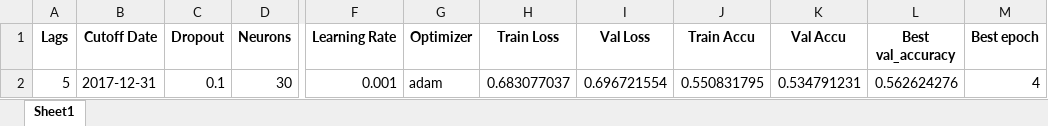
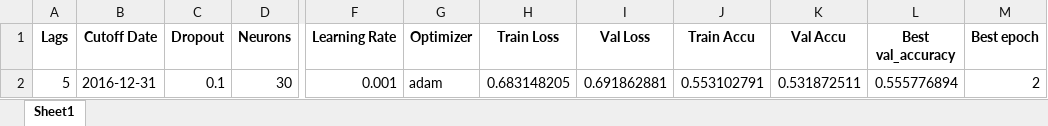
Before and after one commit to Javi826/YvesSP500, an Excel workbook: main/df_results_all.xlsx, sheet Sheet1, drawn as a sheet; only a part is shown, gaps mark what is left out; values as stored, in another font and other column widths than the file's, no borders; the diff names each change by its address in the sheet, - before the commit and + after, or states it on an @@ line.

```diff
--- a/main/df_results_all.xlsx (sheet Sheet1)
+++ b/main/df_results_all.xlsx (sheet Sheet1)
-B2 (Cutoff Date): 2017-12-31
+B2 (Cutoff Date): 2016-12-31
-H2 (Train Loss): 0.683077037
+H2 (Train Loss): 0.683148205
-I2 (Val Loss): 0.696721554
+I2 (Val Loss): 0.691862881
-J2 (Train Accu): 0.550831795
+J2 (Train Accu): 0.553102791
-K2 (Val Accu): 0.534791231
+K2 (Val Accu): 0.531872511
-L2 (Best val_accuracy): 0.562624276
+L2 (Best val_accuracy): 0.555776894
-M2 (Best epoch): 4
+M2 (Best epoch): 2
```
Also changed, not shown: inputs/preprocessing/df_preprocessing_05_2000-01-01_2019-12-31.xlsx, 5 other files.
